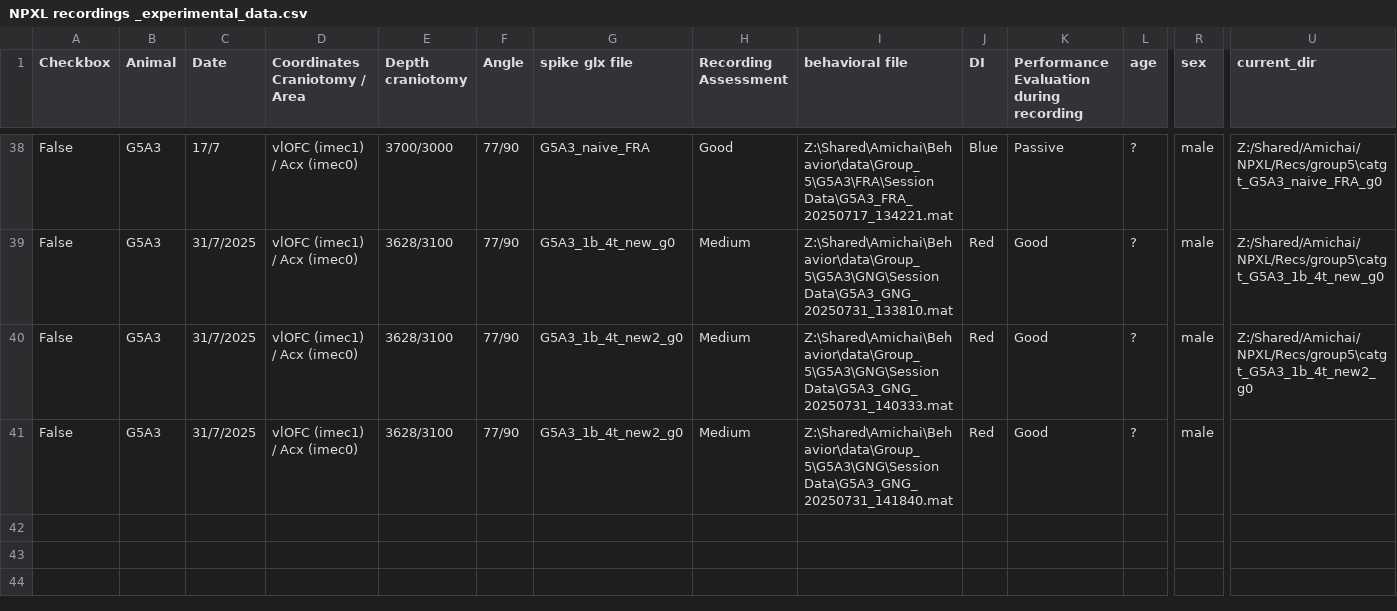
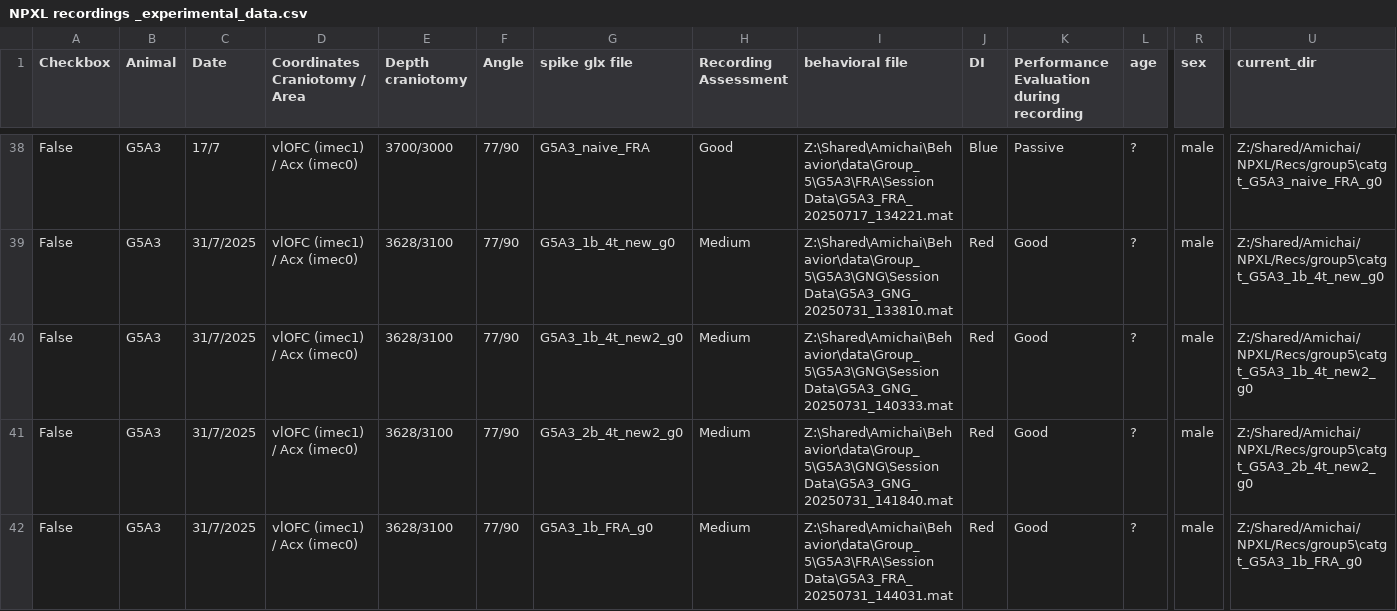
Before and after one commit to AmichaiLaviRudel/Working-Memory, a CSV file: users_data/Amichai/NPXL recordings _experimental_data.csv, drawn as a sheet; only a part is shown, gaps mark what is left out; rows hold the shown columns only; the diff names each change by its address in the sheet, - before the commit and + after, or states it on an @@ line.

```diff
--- a/users_data/Amichai/NPXL recordings _experimental_data.csv
+++ b/users_data/Amichai/NPXL recordings _experimental_data.csv
-G41 (spike glx file): G5A3_1b_4t_new2_g0
+G41 (spike glx file): G5A3_2b_4t_new2_g0
-U41 (current_dir): (empty)
+U41 (current_dir): Z:/Shared/Amichai/NPXL/Recs/group5\catgt_G5A3_2b_4t_new2_g0
+row 42: False | G5A3 | 31/7/2025 | vlOFC (imec1) / Acx (imec0) | 3628/3100 | 77/90 | G5A3_1b_FRA_g0 | Medium | Z:\Shared\Amichai\Behavior\data\Group_5\G5A3\FRA\Session Data\G5A3_FRA_20250731_144031.mat | Red | Good | ? | male | Z:/Shared/Amichai/NPXL/Recs/group5\catgt_G5A3_1b_FRA_g0
```
Also changed, not shown: 5 other files.
